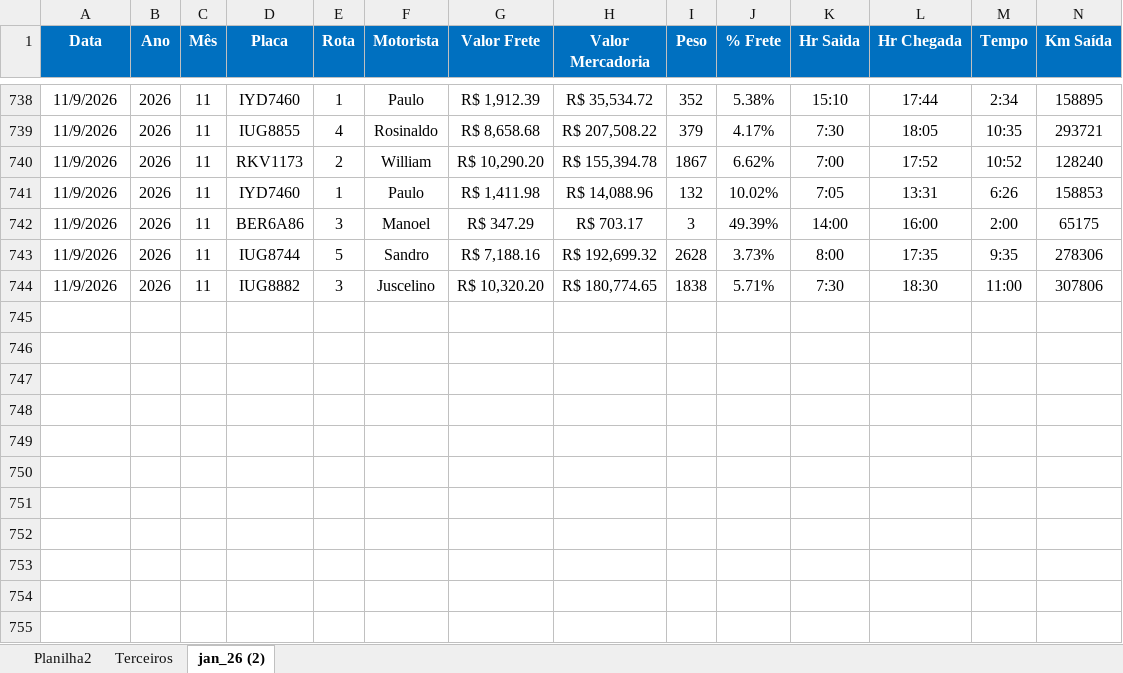
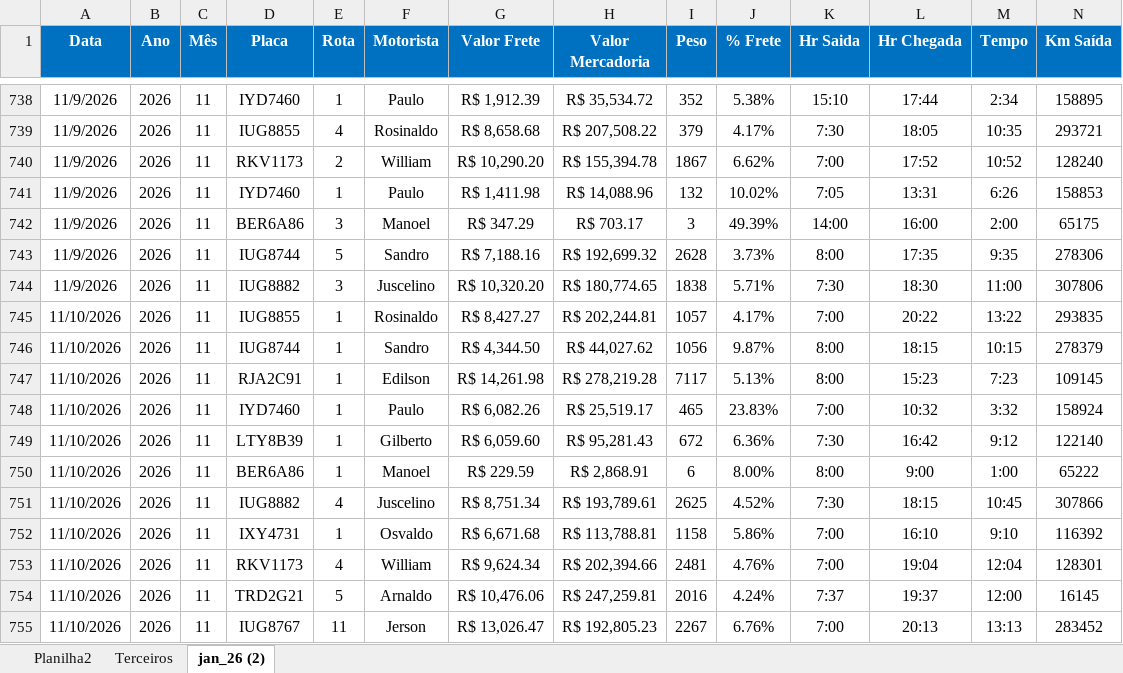
Before and after one commit to Manoel-Diger/saida_veiculo_bel, an Excel workbook: Saida_BEL.xlsx, sheet jan_26 (2), drawn as a sheet; only a part is shown, gaps mark what is left out; values as stored, in another font and other column widths than the file's, no borders; conditional formats and table styles not drawn; rows hold the shown columns only; the diff names each change by its address in the sheet, - before the commit and + after, or states it on an @@ line.

```diff
--- a/Saida_BEL.xlsx (sheet jan_26 (2))
+++ b/Saida_BEL.xlsx (sheet jan_26 (2))
+row 745: 11/10/2026 | 2026 | 11 | IUG8855 | 1 | Rosinaldo | R$ 8,427.27 | R$ 202,244.81 | 1057 | 4.17% | 7:00 | 20:22 | 13:22 | 293835
+row 746: 11/10/2026 | 2026 | 11 | IUG8744 | 1 | Sandro | R$ 4,344.50 | R$ 44,027.62 | 1056 | 9.87% | 8:00 | 18:15 | 10:15 | 278379
+row 747: 11/10/2026 | 2026 | 11 | RJA2C91 | 1 | Edilson | R$ 14,261.98 | R$ 278,219.28 | 7117 | 5.13% | 8:00 | 15:23 | 7:23 | 109145
+row 748: 11/10/2026 | 2026 | 11 | IYD7460 | 1 | Paulo | R$ 6,082.26 | R$ 25,519.17 | 465 | 23.83% | 7:00 | 10:32 | 3:32 | 158924
+row 749: 11/10/2026 | 2026 | 11 | LTY8B39 | 1 | Gilberto | R$ 6,059.60 | R$ 95,281.43 | 672 | 6.36% | 7:30 | 16:42 | 9:12 | 122140
+row 750: 11/10/2026 | 2026 | 11 | BER6A86 | 1 | Manoel | R$ 229.59 | R$ 2,868.91 | 6 | 8.00% | 8:00 | 9:00 | 1:00 | 65222
+row 751: 11/10/2026 | 2026 | 11 | IUG8882 | 4 | Juscelino | R$ 8,751.34 | R$ 193,789.61 | 2625 | 4.52% | 7:30 | 18:15 | 10:45 | 307866
+row 752: 11/10/2026 | 2026 | 11 | IXY4731 | 1 | Osvaldo | R$ 6,671.68 | R$ 113,788.81 | 1158 | 5.86% | 7:00 | 16:10 | 9:10 | 116392
+row 753: 11/10/2026 | 2026 | 11 | RKV1173 | 4 | William | R$ 9,624.34 | R$ 202,394.66 | 2481 | 4.76% | 7:00 | 19:04 | 12:04 | 128301
+row 754: 11/10/2026 | 2026 | 11 | TRD2G21 | 5 | Arnaldo | R$ 10,476.06 | R$ 247,259.81 | 2016 | 4.24% | 7:37 | 19:37 | 12:00 | 16145
+row 755: 11/10/2026 | 2026 | 11 | IUG8767 | 11 | Jerson | R$ 13,026.47 | R$ 192,805.23 | 2267 | 6.76% | 7:00 | 20:13 | 13:13 | 283452
```
Also changed, not shown: sheet Terceiros, 1 other file.
